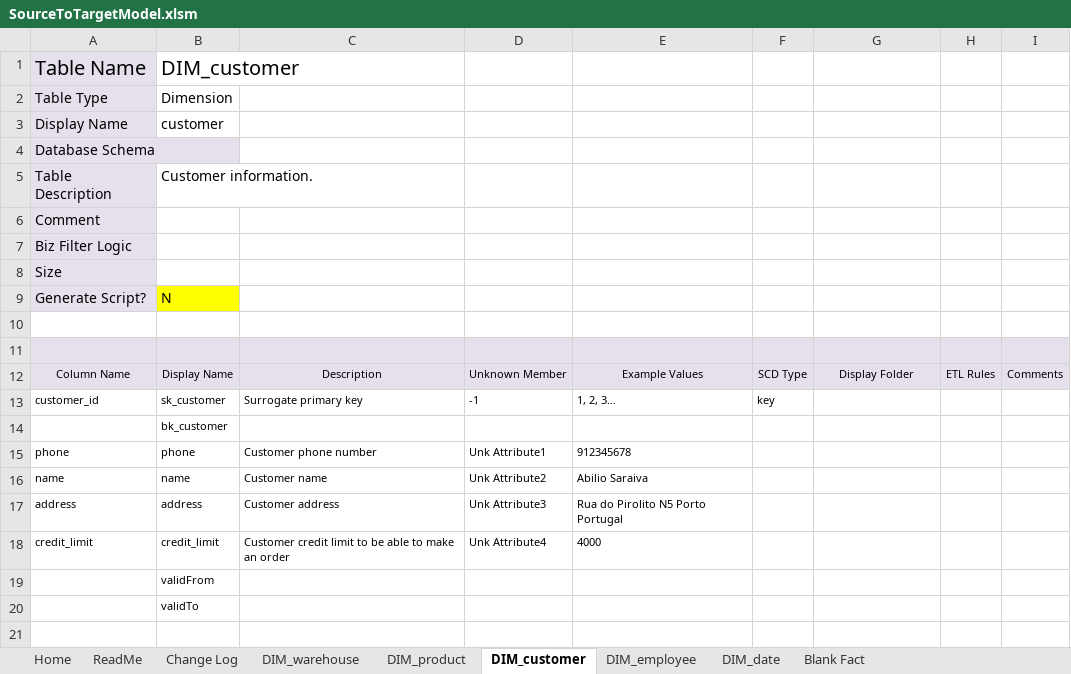
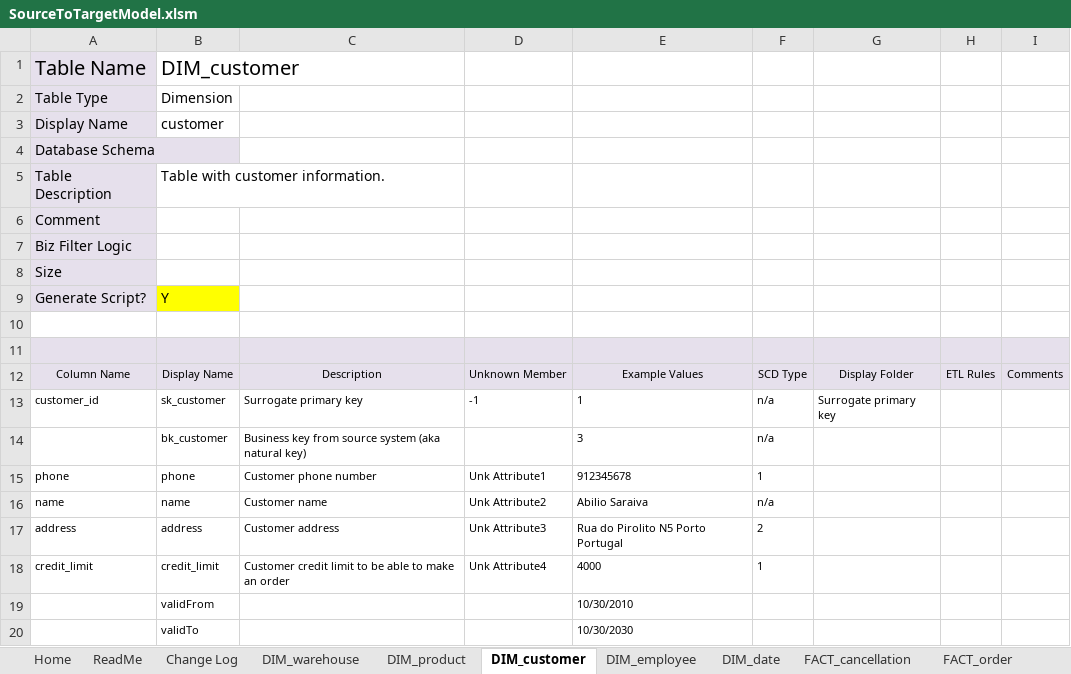
Before and after one commit to joaobraganca555/GlobalTech_ETL, an Excel workbook: docs/SourceToTargetModel.xlsm, sheet DIM_customer, drawn as a sheet; only a part is shown; values as stored, in another font and other column widths than the file's, no borders; charts and pictures not drawn; the diff names each change by its address in the sheet, - before the commit and + after, or states it on an @@ line.

Commit message:
Source To Target Model v3

```diff
--- a/docs/SourceToTargetModel.xlsm (sheet DIM_customer)
+++ b/docs/SourceToTargetModel.xlsm (sheet DIM_customer)
+sheet tab: FACT_cancellation
+sheet tab: FACT_order
-B5: Customer information.
+B5: Table with customer information.
-B9: N
+B9: Y
-E13: 1, 2, 3…
+E13: 1
-F13: key
+F13: n/a
-G13: (empty)
+G13: Surrogate primary key
-C14: (empty)
+C14: Business key from source system (aka natural key)
-E14: (empty)
+E14: 3
-F14: (empty)
+F14: n/a
-F15: (empty)
+F15: 1
-F16: (empty)
+F16: n/a
-F17: (empty)
+F17: 2
-F18: (empty)
+F18: 1
-E19: (empty)
+E19: 10/30/2010
-E20: (empty)
+E20: 10/30/2030
```
Also changed, not shown: sheet DIM_date, sheet FACT_shippement, sheet Change Log, sheet DIM_employee, sheet DIM_product, sheet DIM_warehouse, other sheet tabs, charts or pictures.
